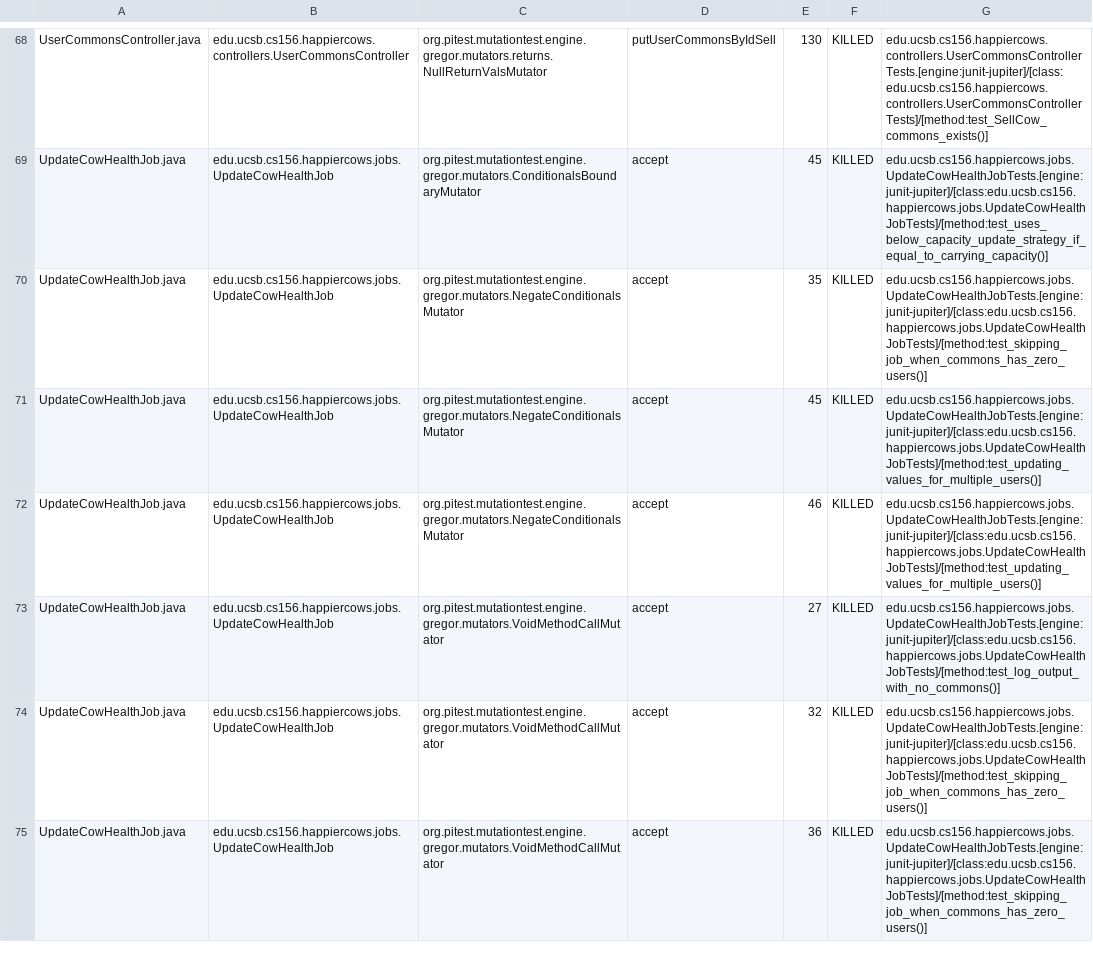
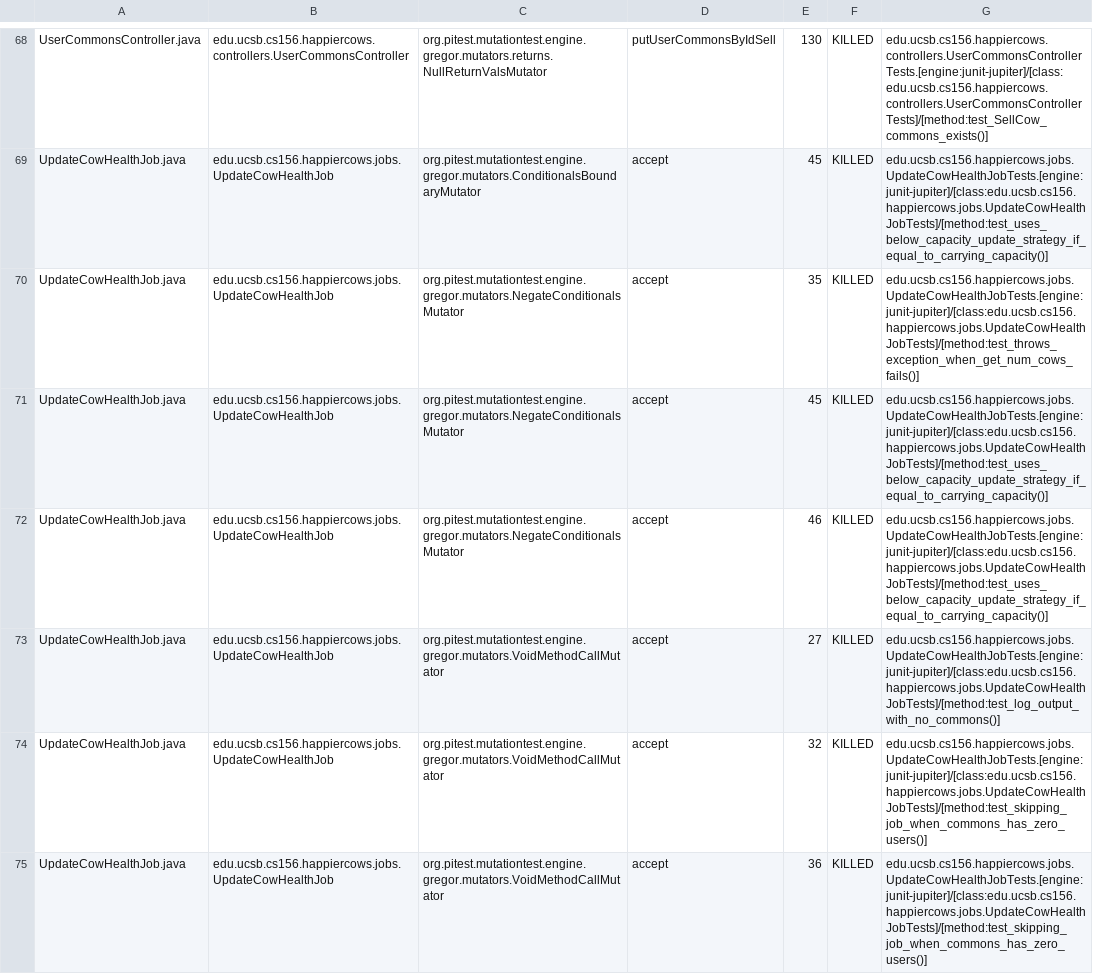
Before and after one commit to ucsb-cs156-m23/proj-happycows-m23-10am-4, a CSV file: prs/37/pitest/mutations.csv, drawn as a sheet; only a part is shown, gaps mark what is left out; the diff covers the shown part only.

Commit message:
Deploying to gh-pages from @ ucsb-cs156-m23/proj-happycows-m23-10am-4@76c5fbeb1a07542609d6e05656924452388e211d 🚀

```diff
--- a/prs/37/pitest/mutations.csv
+++ b/prs/37/pitest/mutations.csv
@@ -69,5 +69,5 @@ UserCommonsController.java,edu.ucsb.cs156.happiercows.controllers.UserCommonsCon
 UpdateCowHealthJob.java,edu.ucsb.cs156.happiercows.jobs.UpdateCowHealthJob,org.pitest.mutationtest.engine.gregor.mutators.ConditionalsBoundaryMutator,accept,45,KILLED,edu.ucsb.cs156.happiercows.jobs.UpdateCowHealthJobTests.[engine:junit-jupiter]/[class:edu.ucsb.cs156.happiercows.jobs.UpdateCowHealthJobTests]/[method:test_uses_below_capacity_update_strategy_if_equal_to_carrying_capacity()]
-UpdateCowHealthJob.java,edu.ucsb.cs156.happiercows.jobs.UpdateCowHealthJob,org.pitest.mutationtest.engine.gregor.mutators.NegateConditionalsMutator,accept,35,KILLED,edu.ucsb.cs156.happiercows.jobs.UpdateCowHealthJobTests.[engine:junit-jupiter]/[class:edu.ucsb.cs156.happiercows.jobs.UpdateCowHealthJobTests]/[method:test_skipping_job_when_commons_has_zero_users()]
-UpdateCowHealthJob.java,edu.ucsb.cs156.happiercows.jobs.UpdateCowHealthJob,org.pitest.mutationtest.engine.gregor.mutators.NegateConditionalsMutator,accept,45,KILLED,edu.ucsb.cs156.happiercows.jobs.UpdateCowHealthJobTests.[engine:junit-jupiter]/[class:edu.ucsb.cs156.happiercows.jobs.UpdateCowHealthJobTests]/[method:test_updating_values_for_multiple_users()]
-UpdateCowHealthJob.java,edu.ucsb.cs156.happiercows.jobs.UpdateCowHealthJob,org.pitest.mutationtest.engine.gregor.mutators.NegateConditionalsMutator,accept,46,KILLED,edu.ucsb.cs156.happiercows.jobs.UpdateCowHealthJobTests.[engine:junit-jupiter]/[class:edu.ucsb.cs156.happiercows.jobs.UpdateCowHealthJobTests]/[method:test_updating_values_for_multiple_users()]
+UpdateCowHealthJob.java,edu.ucsb.cs156.happiercows.jobs.UpdateCowHealthJob,org.pitest.mutationtest.engine.gregor.mutators.NegateConditionalsMutator,accept,35,KILLED,edu.ucsb.cs156.happiercows.jobs.UpdateCowHealthJobTests.[engine:junit-jupiter]/[class:edu.ucsb.cs156.happiercows.jobs.UpdateCowHealthJobTests]/[method:test_throws_exception_when_get_num_cows_fails()]
+UpdateCowHealthJob.java,edu.ucsb.cs156.happiercows.jobs.UpdateCowHealthJob,org.pitest.mutationtest.engine.gregor.mutators.NegateConditionalsMutator,accept,45,KILLED,edu.ucsb.cs156.happiercows.jobs.UpdateCowHealthJobTests.[engine:junit-jupiter]/[class:edu.ucsb.cs156.happiercows.jobs.UpdateCowHealthJobTests]/[method:test_uses_below_capacity_update_strategy_if_equal_to_carrying_capacity()]
+UpdateCowHealthJob.java,edu.ucsb.cs156.happiercows.jobs.UpdateCowHealthJob,org.pitest.mutationtest.engine.gregor.mutators.NegateConditionalsMutator,accept,46,KILLED,edu.ucsb.cs156.happiercows.jobs.UpdateCowHealthJobTests.[engine:junit-jupiter]/[class:edu.ucsb.cs156.happiercows.jobs.UpdateCowHealthJobTests]/[method:test_uses_below_capacity_update_strategy_if_equal_to_carrying_capacity()]
 UpdateCowHealthJob.java,edu.ucsb.cs156.happiercows.jobs.UpdateCowHealthJob,org.pitest.mutationtest.engine.gregor.mutators.VoidMethodCallMutator,accept,27,KILLED,edu.ucsb.cs156.happiercows.jobs.UpdateCowHealthJobTests.[engine:junit-jupiter]/[class:edu.ucsb.cs156.happiercows.jobs.UpdateCowHealthJobTests]/[method:test_log_output_with_no_commons()]
```
Also changed, not shown: 27 edited cells elsewhere in this file, 39 other files.
